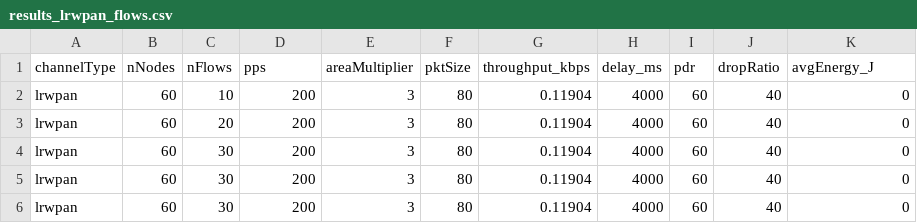
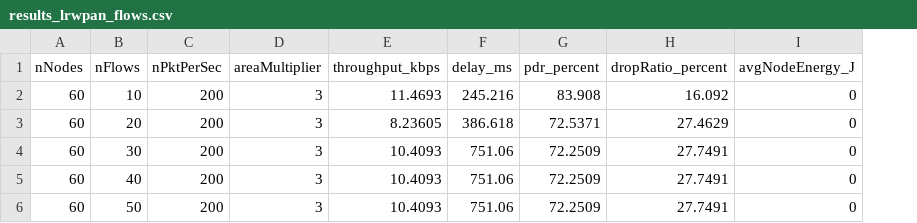
Before and after one commit to fa88923/CSE_322_NS3, a CSV file: results/results_lrwpan_flows.csv, drawn as a sheet; removed rows and columns are numbered as before the commit, all else as after; the diff names each change by its address in the sheet, - before the commit and + after, or states it on an @@ line.

```diff
--- a/results/results_lrwpan_flows.csv
+++ b/results/results_lrwpan_flows.csv
-column A (channelType), rows 2-6: all lrwpan
-column F (pktSize), rows 2-6: all 80
-column I (pdr), rows 2-6: all 60
-column J (dropRatio), rows 2-6: all 40
+column G (pdr_percent), rows 2-6: 83.908 | 72.5371 | 72.2509 | 72.2509 | 72.2509
+column H (dropRatio_percent), rows 2-6: 16.092 | 27.4629 | 27.7491 | 27.7491 | 27.7491
-C1: pps
+C1: nPktPerSec
-I1: avgEnergy_J
+I1: avgNodeEnergy_J
-E2 (throughput_kbps): 0.11904
+E2 (throughput_kbps): 11.4693
-F2 (delay_ms): 4000
+F2 (delay_ms): 245.216
-E3 (throughput_kbps): 0.11904
+E3 (throughput_kbps): 8.23605
-F3 (delay_ms): 4000
+F3 (delay_ms): 386.618
-E4:E6 (throughput_kbps): 0.11904
+E4:E6 (throughput_kbps): 10.4093
-F4:F6 (delay_ms): 4000
+F4:F6 (delay_ms): 751.06
-B5 (nFlows): 30
+B5 (nFlows): 40
-B6 (nFlows): 30
+B6 (nFlows): 50
```
Also changed, not shown: results/results_lrwpan_area.csv, results/results_lrwpan_nodes.csv, 4 other files.
